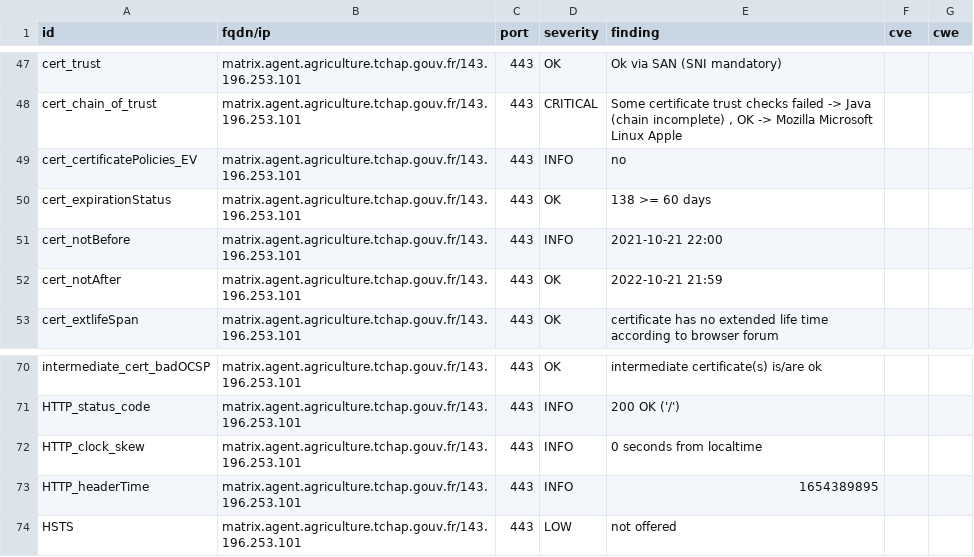
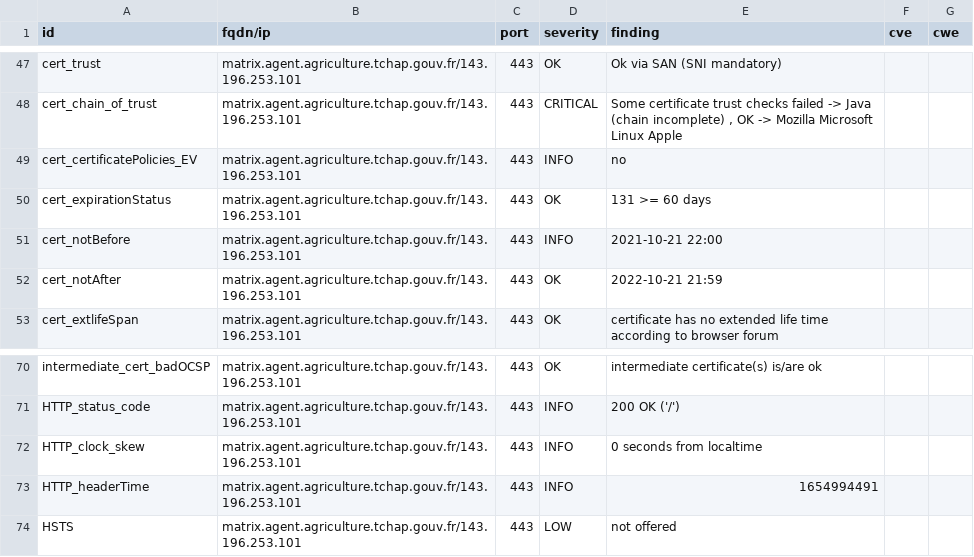
Before and after one commit to tchapgouv/dashlord, a CSV file: results/aHR0cHM6Ly9tYXRyaXguYWdlbnQuYWdyaWN1bHR1cmUudGNoYXAuZ291di5mcg==/testssl.csv, drawn as a sheet; only a part is shown, gaps mark what is left out.

```diff
--- a/results/aHR0cHM6Ly9tYXRyaXguYWdlbnQuYWdyaWN1bHR1cmUudGNoYXAuZ291di5mcg==/testssl.csv
+++ b/results/aHR0cHM6Ly9tYXRyaXguYWdlbnQuYWdyaWN1bHR1cmUudGNoYXAuZ291di5mcg==/testssl.csv
@@ -49,3 +49,3 @@
 "cert_certificatePolicies_EV","matrix.agent.agriculture.tchap.gouv.fr/143.196.253.101","443","INFO","no","",""
-"cert_expirationStatus","matrix.agent.agriculture.tchap.gouv.fr/143.196.253.101","443","OK","138 >= 60 days","",""
+"cert_expirationStatus","matrix.agent.agriculture.tchap.gouv.fr/143.196.253.101","443","OK","131 >= 60 days","",""
 "cert_notBefore","matrix.agent.agriculture.tchap.gouv.fr/143.196.253.101","443","INFO","2021-10-21 22:00","",""
@@ -72,3 +72,3 @@
 "HTTP_clock_skew","matrix.agent.agriculture.tchap.gouv.fr/143.196.253.101","443","INFO","0 seconds from localtime","",""
-"HTTP_headerTime","matrix.agent.agriculture.tchap.gouv.fr/143.196.253.101","443","INFO","1654389895","",""
+"HTTP_headerTime","matrix.agent.agriculture.tchap.gouv.fr/143.196.253.101","443","INFO","1654994491","",""
 "HSTS","matrix.agent.agriculture.tchap.gouv.fr/143.196.253.101","443","LOW","not offered","",""
```
Also changed, not shown: 12 other files.
